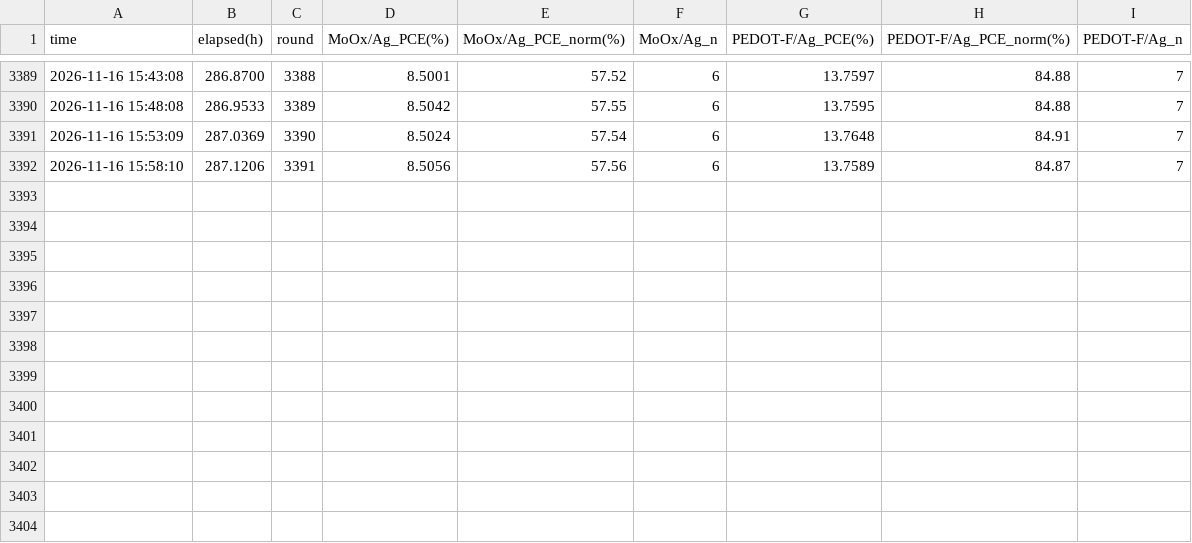
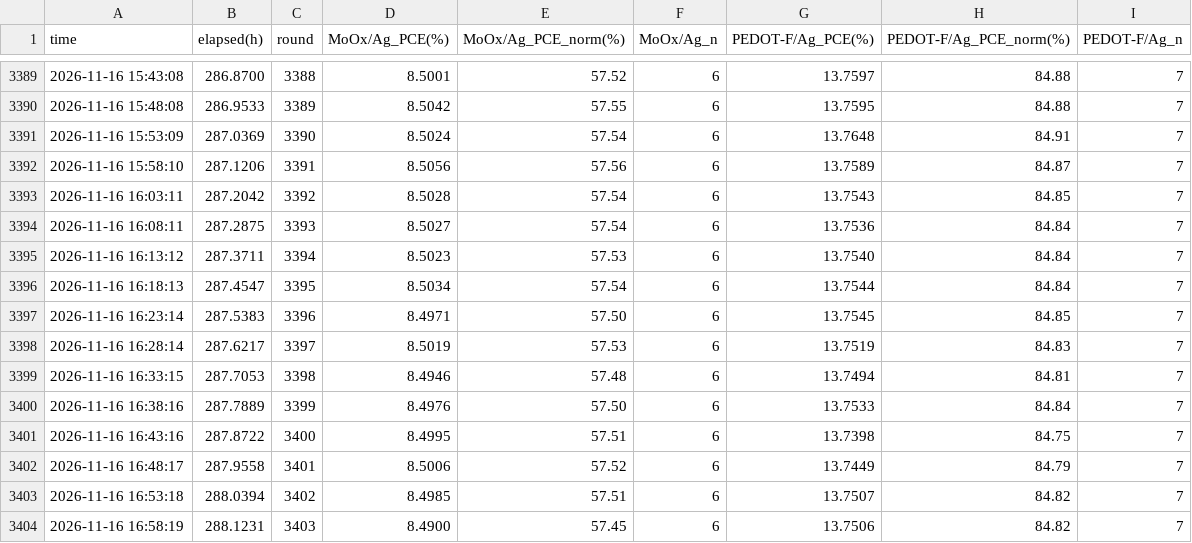
Before and after one commit to littleBlack2003/stabilty-data, a CSV file: indoor/aligned_group_mean.csv, drawn as a sheet; only a part is shown, gaps mark what is left out.

Commit message:
data: 刷新 indoor 数据图 (2026-11-16 17:00)

```diff
--- a/indoor/aligned_group_mean.csv
+++ b/indoor/aligned_group_mean.csv
@@ -3392 +3392,13 @@
 2026-11-16 15:58:10,287.1206,3391,8.5056,57.56,6,13.7589,84.87,7
+2026-11-16 16:03:11,287.2042,3392,8.5028,57.54,6,13.7543,84.85,7
+2026-11-16 16:08:11,287.2875,3393,8.5027,57.54,6,13.7536,84.84,7
+2026-11-16 16:13:12,287.3711,3394,8.5023,57.53,6,13.7540,84.84,7
+2026-11-16 16:18:13,287.4547,3395,8.5034,57.54,6,13.7544,84.84,7
+2026-11-16 16:23:14,287.5383,3396,8.4971,57.50,6,13.7545,84.85,7
+2026-11-16 16:28:14,287.6217,3397,8.5019,57.53,6,13.7519,84.83,7
+2026-11-16 16:33:15,287.7053,3398,8.4946,57.48,6,13.7494,84.81,7
+2026-11-16 16:38:16,287.7889,3399,8.4976,57.50,6,13.7533,84.84,7
+2026-11-16 16:43:16,287.8722,3400,8.4995,57.51,6,13.7398,84.75,7
+2026-11-16 16:48:17,287.9558,3401,8.5006,57.52,6,13.7449,84.79,7
+2026-11-16 16:53:18,288.0394,3402,8.4985,57.51,6,13.7507,84.82,7
+2026-11-16 16:58:19,288.1231,3403,8.4900,57.45,6,13.7506,84.82,7
```
Also changed, not shown: docs/summary_groups.csv, indoor/rounds.csv, 14 other files.
